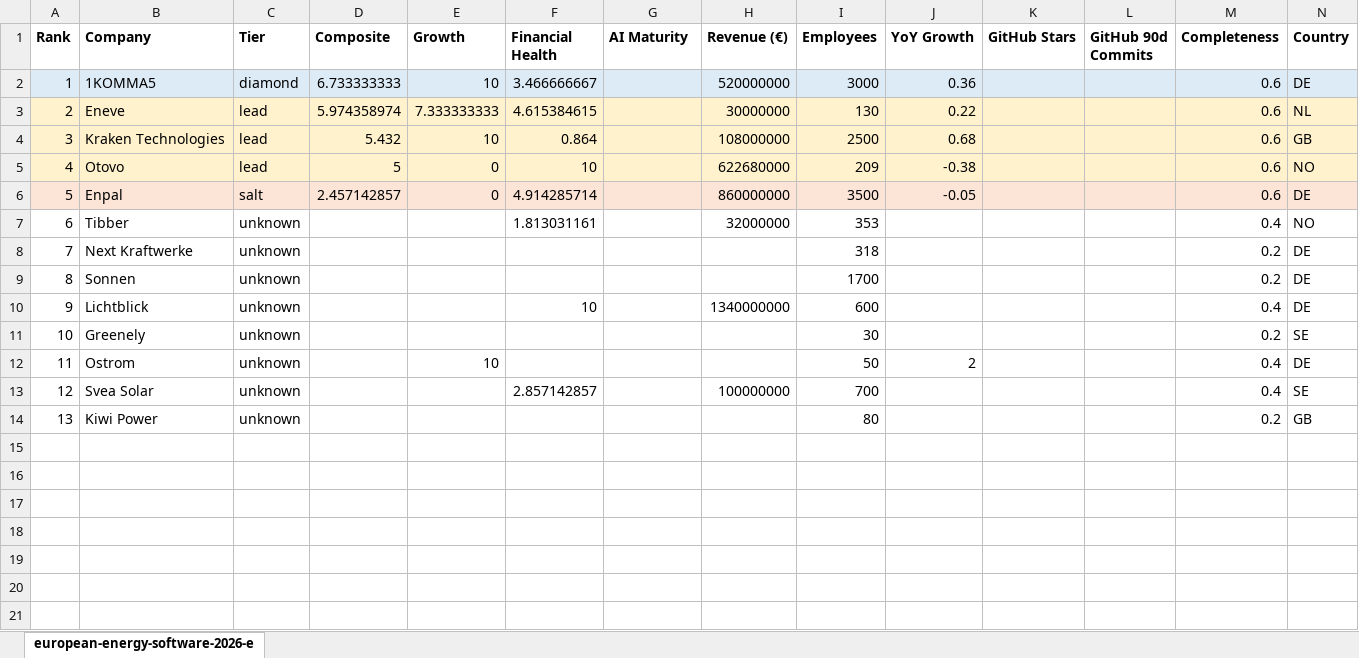
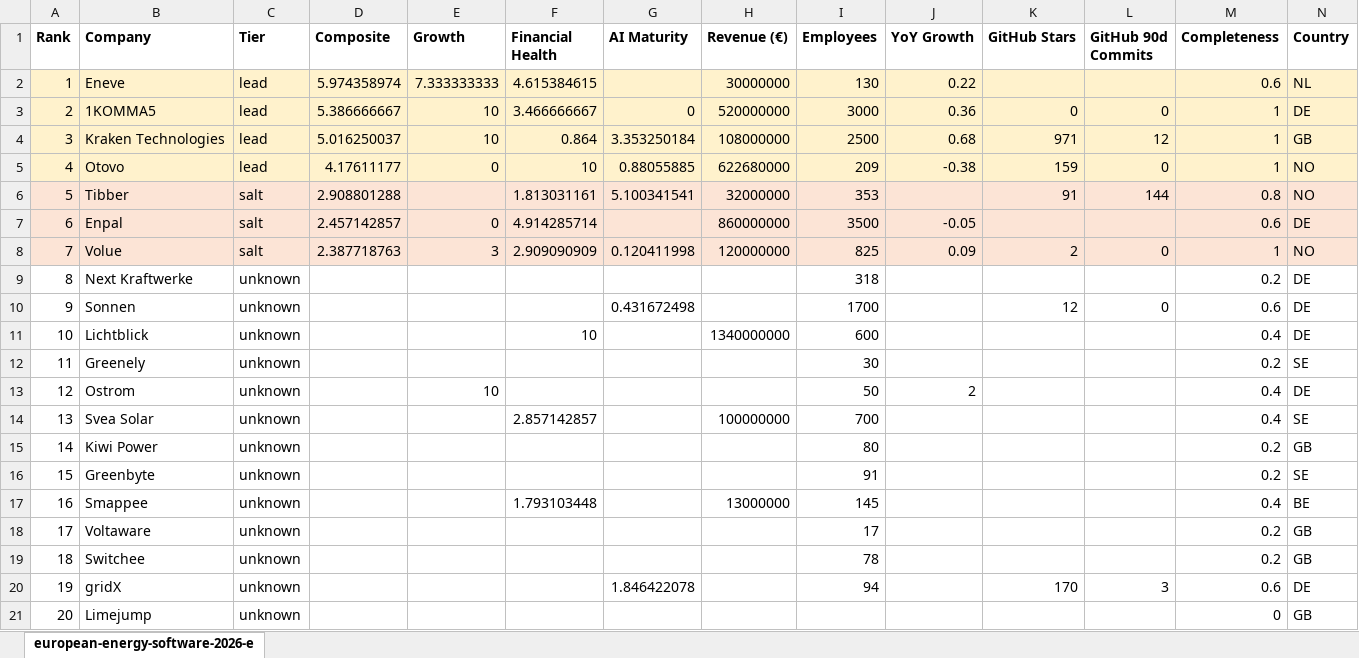
Before and after one commit to Ai-Whisperers/solstein-v2, an Excel workbook: docs/assessments/sample-run/european-energy-software-2026-enriched.xlsx, sheet european-energy-software-2026-e, drawn as a sheet; only a part is shown; values as stored, in another font and other column widths than the file's, no borders; removed rows and columns are numbered as before the commit, all else as after; rows hold the shown columns only; the diff names each change by its address in the sheet, - before the commit and + after, or states it on an @@ line.

```diff
--- a/docs/assessments/sample-run/european-energy-software-2026-enriched.xlsx (sheet european-energy-software-2026-e)
+++ b/docs/assessments/sample-run/european-energy-software-2026-enriched.xlsx (sheet european-energy-software-2026-e)
-row 2: 1 | 1KOMMA5 | diamond | 6.733333333 | 10 | 3.466666667 |  | 520000000 | 3000 | 0.36 |  |  | 0.6 | DE
@@ column A (Rank) renumbered between rows 2 and 15 @@
+row 3: 2 | 1KOMMA5 | lead | 5.386666667 | 10 | 3.466666667 | 0 | 520000000 | 3000 | 0.36 | 0 | 0 | 1 | DE
-D4 (Composite): 5.432
+D4 (Composite): 5.016250037
-G4 (AI Maturity): (empty)
+G4 (AI Maturity): 3.353250184
-K4 (GitHub Stars): (empty)
+K4 (GitHub Stars): 971
-L4 (GitHub 90d Commits): (empty)
+L4 (GitHub 90d Commits): 12
-M4:M5 (Completeness): 0.6
+M4:M5 (Completeness): 1
-D5 (Composite): 5
+D5 (Composite): 4.17611177
-G5 (AI Maturity): (empty)
+G5 (AI Maturity): 0.88055885
-K5 (GitHub Stars): (empty)
+K5 (GitHub Stars): 159
-L5 (GitHub 90d Commits): (empty)
+L5 (GitHub 90d Commits): 0
+row 6: 5 | Tibber | salt | 2.908801288 |  | 1.813031161 | 5.100341541 | 32000000 | 353 |  | 91 | 144 | 0.8 | NO
-row 7: 6 | Tibber | unknown |  |  | 1.813031161 |  | 32000000 | 353 |  |  |  | 0.4 | NO
+row 8: 7 | Volue | salt | 2.387718763 | 3 | 2.909090909 | 0.120411998 | 120000000 | 825 | 0.09 | 2 | 0 | 1 | NO
-G10 (AI Maturity): (empty)
+G10 (AI Maturity): 0.431672498
-K10 (GitHub Stars): (empty)
+K10 (GitHub Stars): 12
-L10 (GitHub 90d Commits): (empty)
+L10 (GitHub 90d Commits): 0
-M10 (Completeness): 0.2
+M10 (Completeness): 0.6
+row 16: 15 | Greenbyte | unknown |  |  |  |  |  | 91 |  |  |  | 0.2 | SE
+row 17: 16 | Smappee | unknown |  |  | 1.793103448 |  | 13000000 | 145 |  |  |  | 0.4 | BE
+row 18: 17 | Voltaware | unknown |  |  |  |  |  | 17 |  |  |  | 0.2 | GB
+row 19: 18 | Switchee | unknown |  |  |  |  |  | 78 |  |  |  | 0.2 | GB
+row 20: 19 | gridX | unknown |  |  |  | 1.846422078 |  | 94 |  | 170 | 3 | 0.6 | DE
+row 21: 20 | Limejump | unknown |  |  |  |  |  |  |  |  |  | 0 | GB
```
Also changed, not shown: 6 other files.
